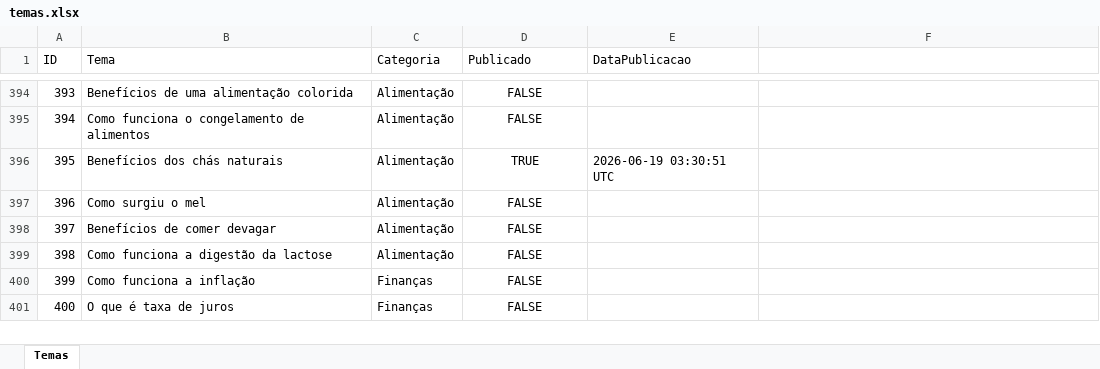
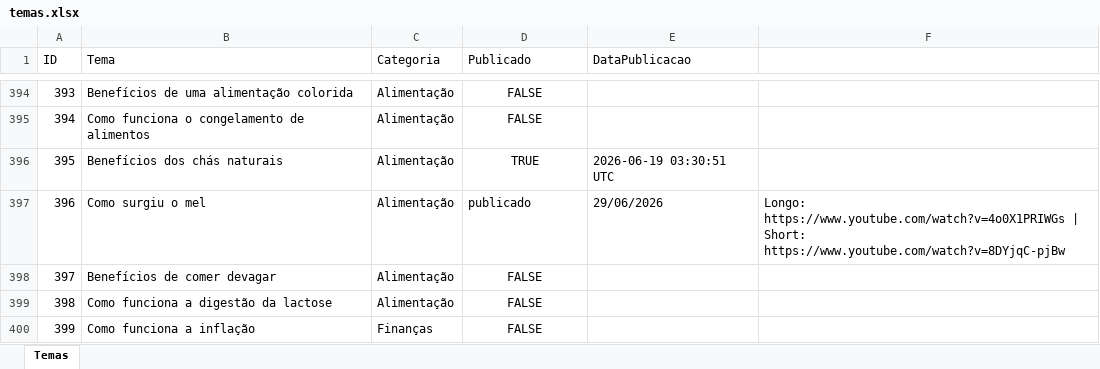
Before and after one commit to wilianjanez/InfoClubYT, an Excel workbook: temas/temas.xlsx, sheet Temas, drawn as a sheet; only a part is shown, gaps mark what is left out; the shorter side is filled out with more unchanged rows; values as stored, in another font and other column widths than the file's, no borders; the diff names each change by its address in the sheet, - before the commit and + after, or states it on an @@ line.

```diff
--- a/temas/temas.xlsx (sheet Temas)
+++ b/temas/temas.xlsx (sheet Temas)
-D397 (Publicado): FALSE
+D397 (Publicado): publicado
-D397 alignment: center
+D397 alignment: left
-E397 (DataPublicacao): (empty)
+E397 (DataPublicacao): 29/06/2026
-F397: (empty)
+F397: Longo: https://www.youtube.com/watch?v=4o0X1PRIWGs | Short: https://www.youtube.com/watch?v=8DYjqC-pjBw
```
